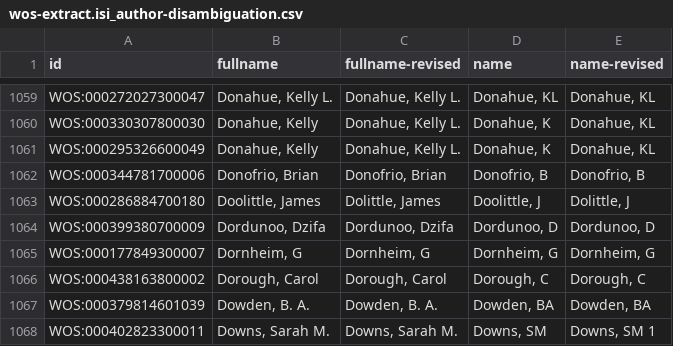
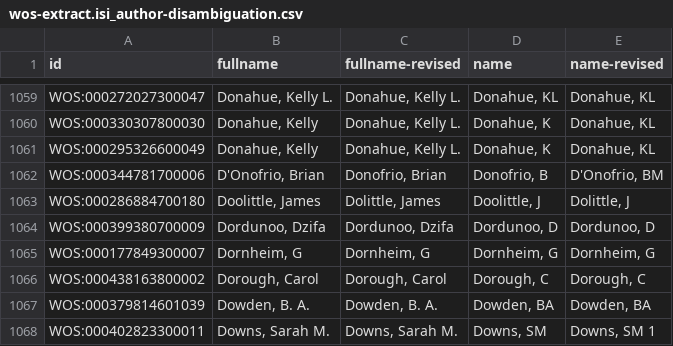
Before and after one commit to cns-iu/agc1, a CSV file: data/wos-extract.isi_author-disambiguation.csv, drawn as a sheet; only a part is shown, gaps mark what is left out.

Commit message:
Add files via upload

```diff
--- a/data/wos-extract.isi_author-disambiguation.csv
+++ b/data/wos-extract.isi_author-disambiguation.csv
@@ -1061,3 +1061,3 @@ WOS:000330307800030,"Donahue, Kelly","Donahue, Kelly L.","Donahue, K","Donahue,
 WOS:000295326600049,"Donahue, Kelly","Donahue, Kelly L.","Donahue, K","Donahue, KL"
-WOS:000344781700006,"Donofrio, Brian","Donofrio, Brian","Donofrio, B","Donofrio, B"
+WOS:000344781700006,"D'Onofrio, Brian","Donofrio, Brian","Donofrio, B","D'Onofrio, BM"
 WOS:000286884700180,"Doolittle, James","Dolittle, James","Doolittle, J","Dolittle, J"
```
